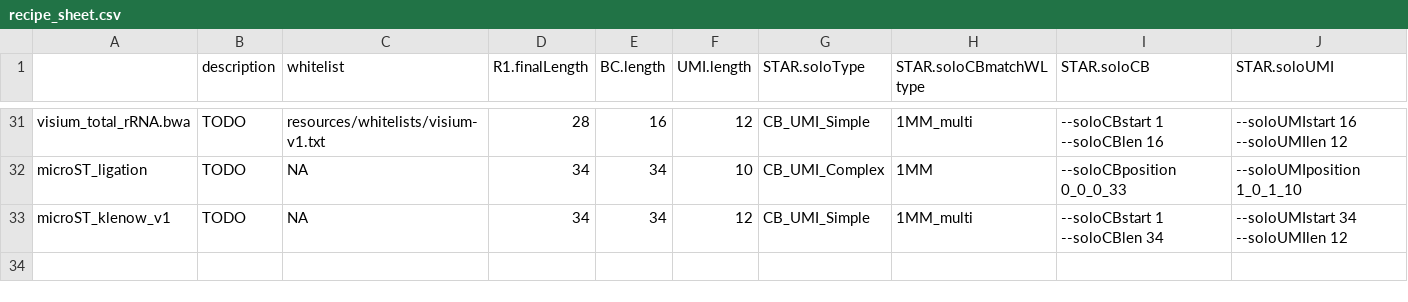
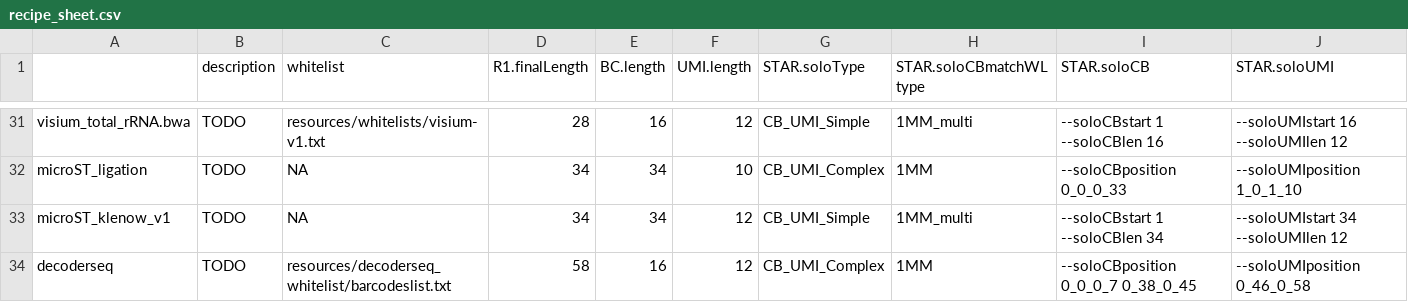
Before and after one commit to mckellardw/slide_snake, a CSV file: resources/recipe_sheet.csv, drawn as a sheet; only a part is shown, gaps mark what is left out; rows hold the shown columns only; the diff names each change by its address in the sheet, - before the commit and + after, or states it on an @@ line.

```diff
--- a/resources/recipe_sheet.csv
+++ b/resources/recipe_sheet.csv
+row 34: decoderseq | TODO | resources/decoderseq_whitelist/barcodeslist.txt | 58 | 16 | 12 | CB_UMI_Complex | 1MM | --soloCBposition 0_0_0_7 0_38_0_45 | --soloUMIposition 0_46_0_58
```
Also changed, not shown: documentation/sample_sheet.csv, 22 other files.
